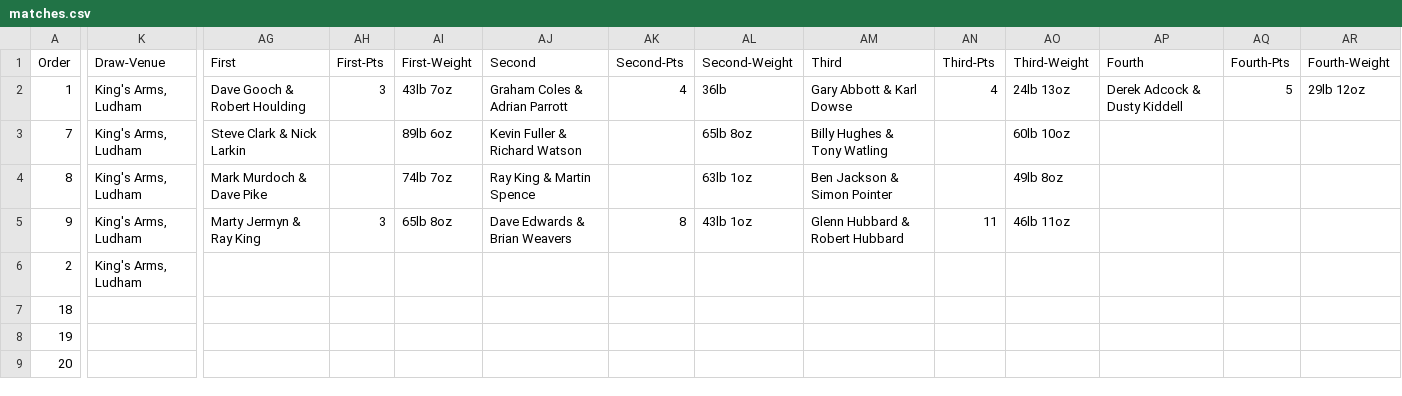
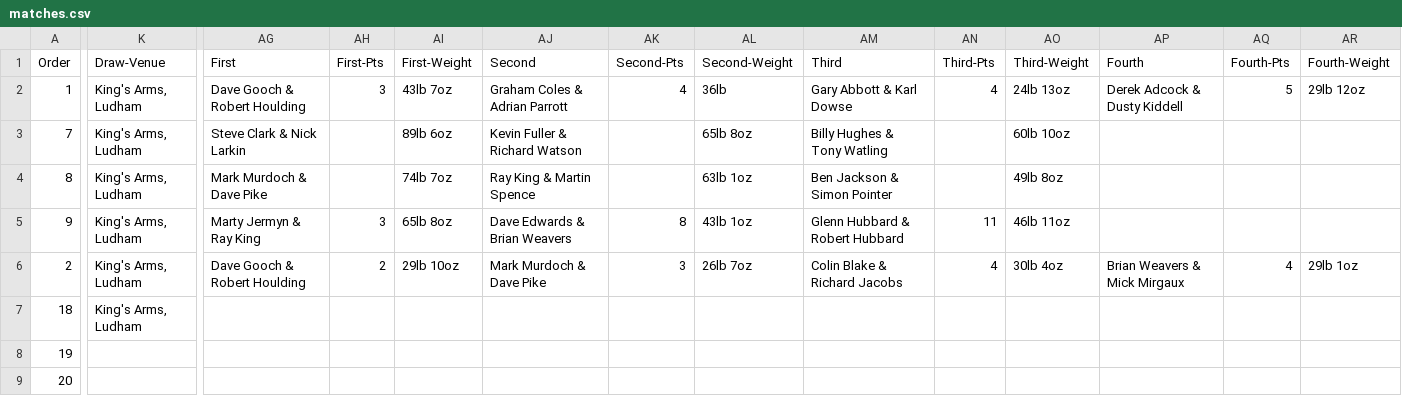
Before and after one commit to ndaa-developer/ndaa-release-two, a CSV file: _data/matches.csv, drawn as a sheet; only a part is shown, gaps mark what is left out; the diff covers the shown part only; the diff names each change by its address in the sheet, - before the commit and + after, or states it on an @@ line.

```diff
--- a/_data/matches.csv
+++ b/_data/matches.csv
-AG6 (First): (empty)
+AG6 (First): Dave Gooch & Robert Houlding
-AH6 (First-Pts): (empty)
+AH6 (First-Pts): 2
-AI6 (First-Weight): (empty)
+AI6 (First-Weight): 29lb 10oz
-AJ6 (Second): (empty)
+AJ6 (Second): Mark Murdoch & Dave Pike
-AK6 (Second-Pts): (empty)
+AK6 (Second-Pts): 3
-AL6 (Second-Weight): (empty)
+AL6 (Second-Weight): 26lb 7oz
-AM6 (Third): (empty)
+AM6 (Third): Colin Blake & Richard Jacobs
-AN6 (Third-Pts): (empty)
+AN6 (Third-Pts): 4
-AO6 (Third-Weight): (empty)
+AO6 (Third-Weight): 30lb 4oz
-AP6 (Fourth): (empty)
+AP6 (Fourth): Brian Weavers & Mick Mirgaux
-AQ6 (Fourth-Pts): (empty)
+AQ6 (Fourth-Pts): 4
-AR6 (Fourth-Weight): (empty)
+AR6 (Fourth-Weight): 29lb 1oz
-K7 (Draw-Venue): (empty)
+K7 (Draw-Venue): King's Arms, Ludham
```
Also changed, not shown: 10 edited cells elsewhere in this file, _data/bookings.csv, _data/pairs-r2.csv, 2 other files.
